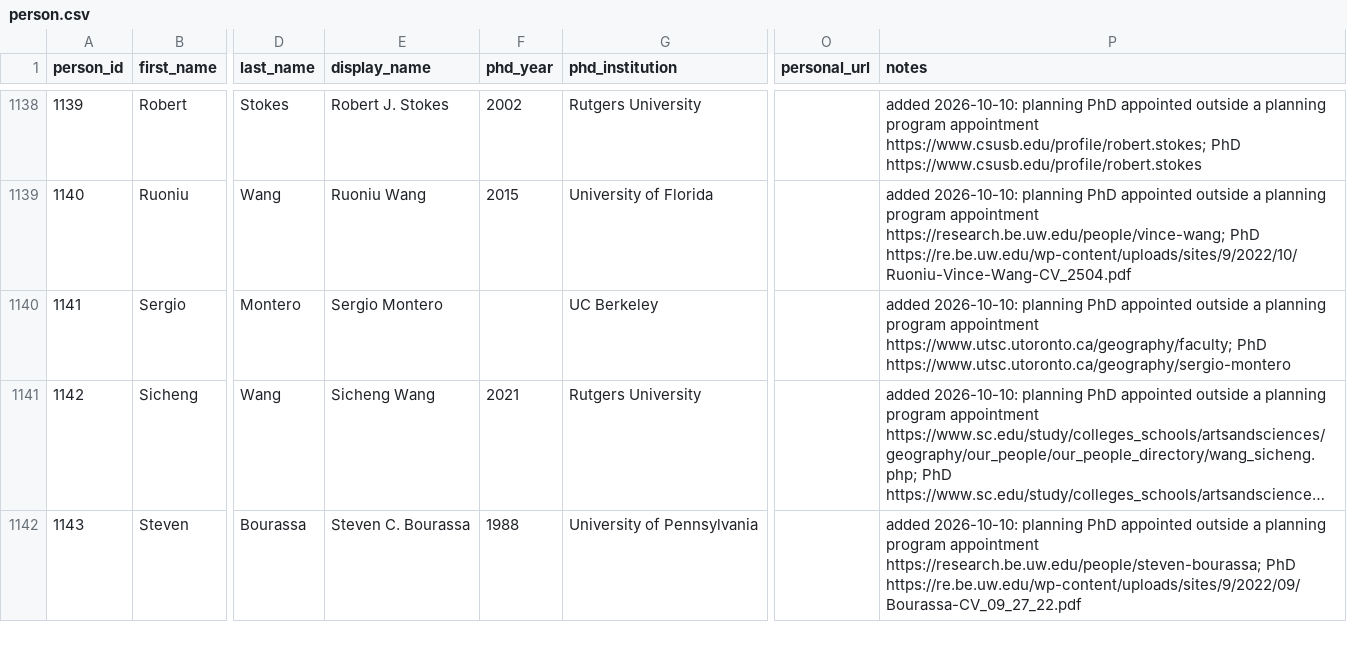
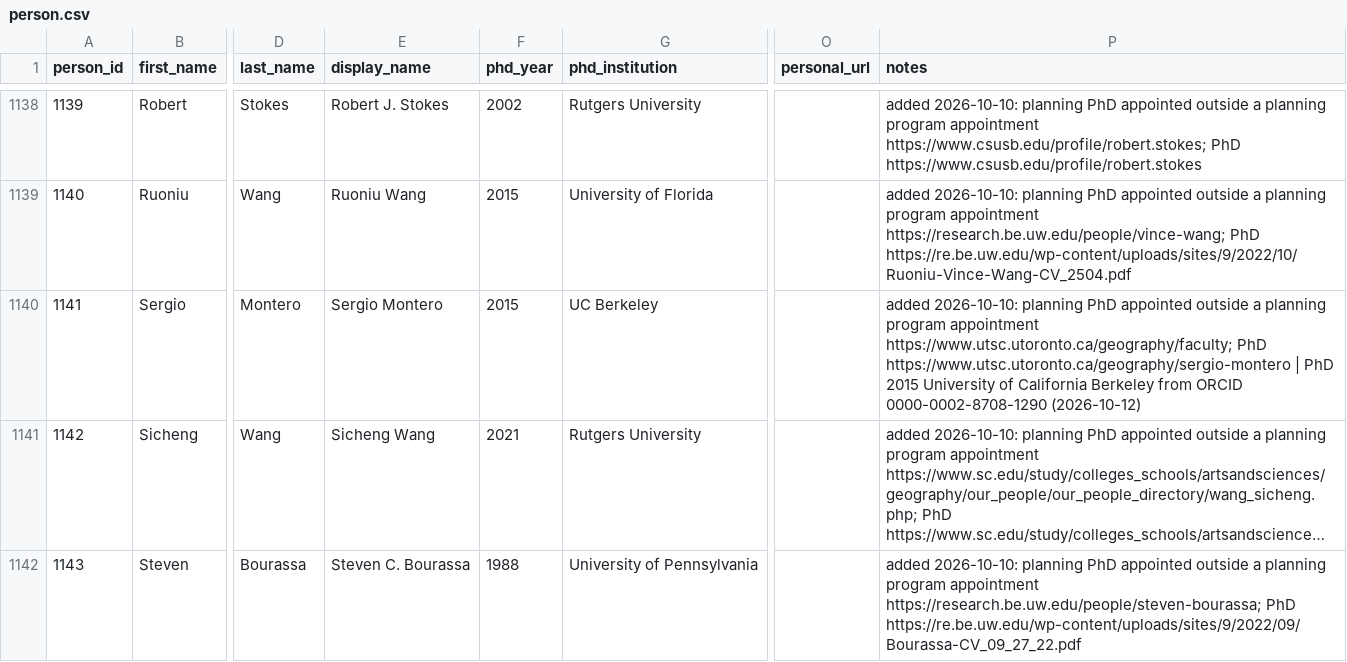
Before and after one commit to aakarner/planning-citation-metrics, a CSV file: data/roster/person.csv, drawn as a sheet; only a part is shown, gaps mark what is left out; long unchanged cells end in …; the diff covers the shown part only; the diff names each change by its address in the sheet, - before the commit and + after, or states it on an @@ line.

```diff
--- a/data/roster/person.csv
+++ b/data/roster/person.csv
-F1140 (phd_year): (empty)
+F1140 (phd_year): 2015
-P1140 (notes): …PhD https://www.utsc.utoronto.ca/geography/sergio-montero
+P1140 (notes): …PhD https://www.utsc.utoronto.ca/geography/sergio-montero | PhD 2015 University of California Berkeley from ORCID 0000-0002-8708-1290 (2026-10-12)
```
Also changed, not shown: 20 edited cells elsewhere in this file, 3 other files.
